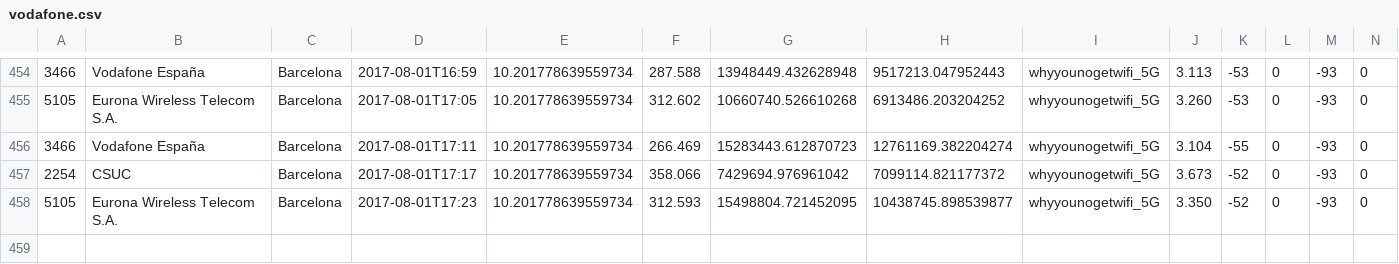
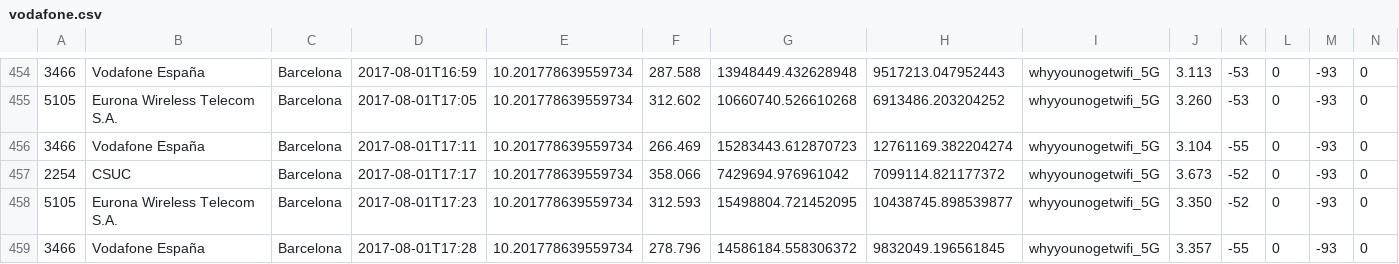
Before and after one commit to kingbuzzman/vodafone_annoy, a CSV file: vodafone.csv, drawn as a sheet; only a part is shown, gaps mark what is left out; rows hold the shown columns only; the diff names each change by its address in the sheet, - before the commit and + after, or states it on an @@ line.

Commit message:
New data 2017-08-01 17:29:25

```diff
--- a/vodafone.csv
+++ b/vodafone.csv
+row 459: 3466 | Vodafone España | Barcelona | 2017-08-01T17:28 | 10.201778639559734 | 278.796 | 14586184.558306372 | 9832049.196561845 | whyyounogetwifi_5G | 3.357 | -55 | 0 | -93 | 0
```
Also changed, not shown: 1 other file.
